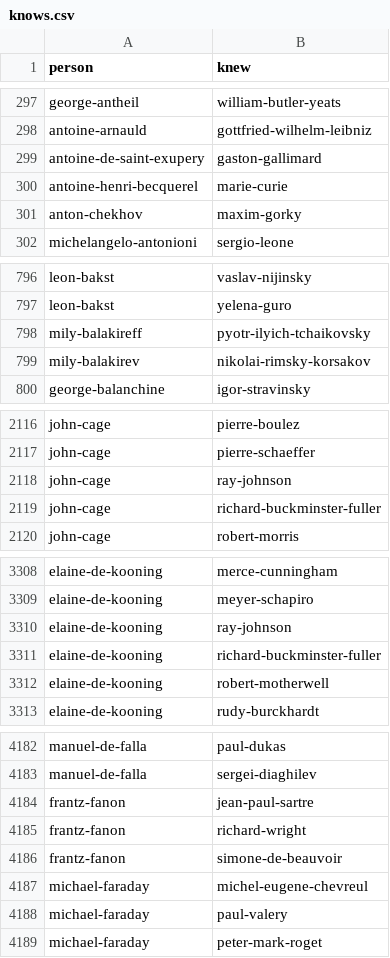
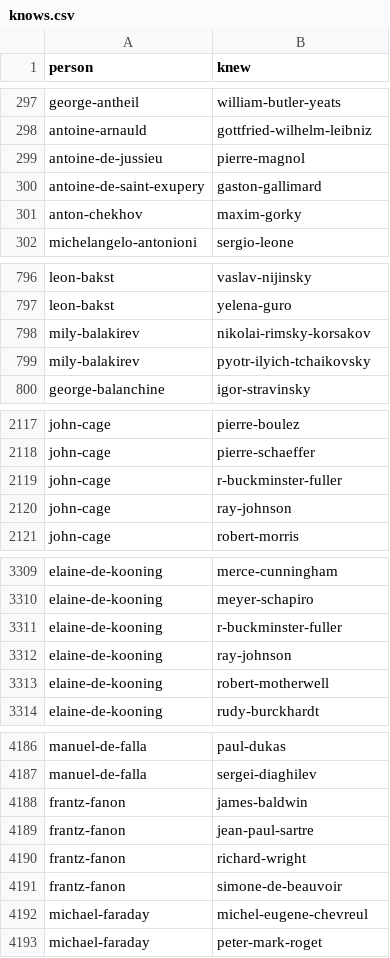
Before and after one commit to e-2-org/wkw, a CSV file: data/csv/knows.csv, drawn as a sheet; only a part is shown, gaps mark what is left out; the diff covers the shown part only.

Commit message:
Correct errors, borrow missing dates and places from Wikidata, drop link typing
Nat decided against classifying relationships: links stay plain
foaf:knows, and the link-typing run is kept only as a record.

- data/corrections.csv, applied by export_wp.py: 39 duplicate records
  merged, 13 date typos fixed, two links moved to the right person (adding
  William Harvey, engraver, and Antoine de Jussieu) and four links removed
  between people whose lifetimes didn't overlap
- export_wp.py also repairs a URL pasted onto another, and orders
  professions consistently between runs
- wikidata.py corroborates medium and low search matches: a Wikidata
  relationship or a Wikipedia link to someone WKW says they knew
- build_rdf.py writes supplement.ttl: birth and death dates and places
  WKW doesn't give, from trusted matches, in wkw.ttl's terms. Occupations
  aren't borrowed. Uncorroborated matches are now skos:closeMatch

```diff
--- a/data/csv/knows.csv
+++ b/data/csv/knows.csv
@@ -298,4 +298,4 @@ george-antheil,william-butler-yeats
 antoine-arnauld,gottfried-wilhelm-leibniz
+antoine-de-jussieu,pierre-magnol
 antoine-de-saint-exupery,gaston-gallimard
-antoine-henri-becquerel,marie-curie
 anton-chekhov,maxim-gorky
@@ -797,4 +797,4 @@ leon-bakst,vaslav-nijinsky
 leon-bakst,yelena-guro
-mily-balakireff,pyotr-ilyich-tchaikovsky
 mily-balakirev,nikolai-rimsky-korsakov
+mily-balakirev,pyotr-ilyich-tchaikovsky
 george-balanchine,igor-stravinsky
@@ -2117,4 +2118,4 @@ john-cage,pierre-boulez
 john-cage,pierre-schaeffer
+john-cage,r-buckminster-fuller
 john-cage,ray-johnson
-john-cage,richard-buckminster-fuller
 john-cage,robert-morris
@@ -3309,4 +3310,4 @@ elaine-de-kooning,merce-cunningham
 elaine-de-kooning,meyer-schapiro
+elaine-de-kooning,r-buckminster-fuller
 elaine-de-kooning,ray-johnson
-elaine-de-kooning,richard-buckminster-fuller
 elaine-de-kooning,robert-motherwell
@@ -4183,2 +4187,3 @@ manuel-de-falla,paul-dukas
 manuel-de-falla,sergei-diaghilev
+frantz-fanon,james-baldwin
 frantz-fanon,jean-paul-sartre
@@ -4187,3 +4192,2 @@ frantz-fanon,simone-de-beauvoir
 michael-faraday,michel-eugene-chevreul
-michael-faraday,paul-valery
 michael-faraday,peter-mark-roget
```
Also changed, not shown: 14 added rows, 20 removed rows, 5 moved rows and 37 edited cells elsewhere in this file, data/csv/sources.csv, data/reports/wikidata-review.csv, 14 other files.
